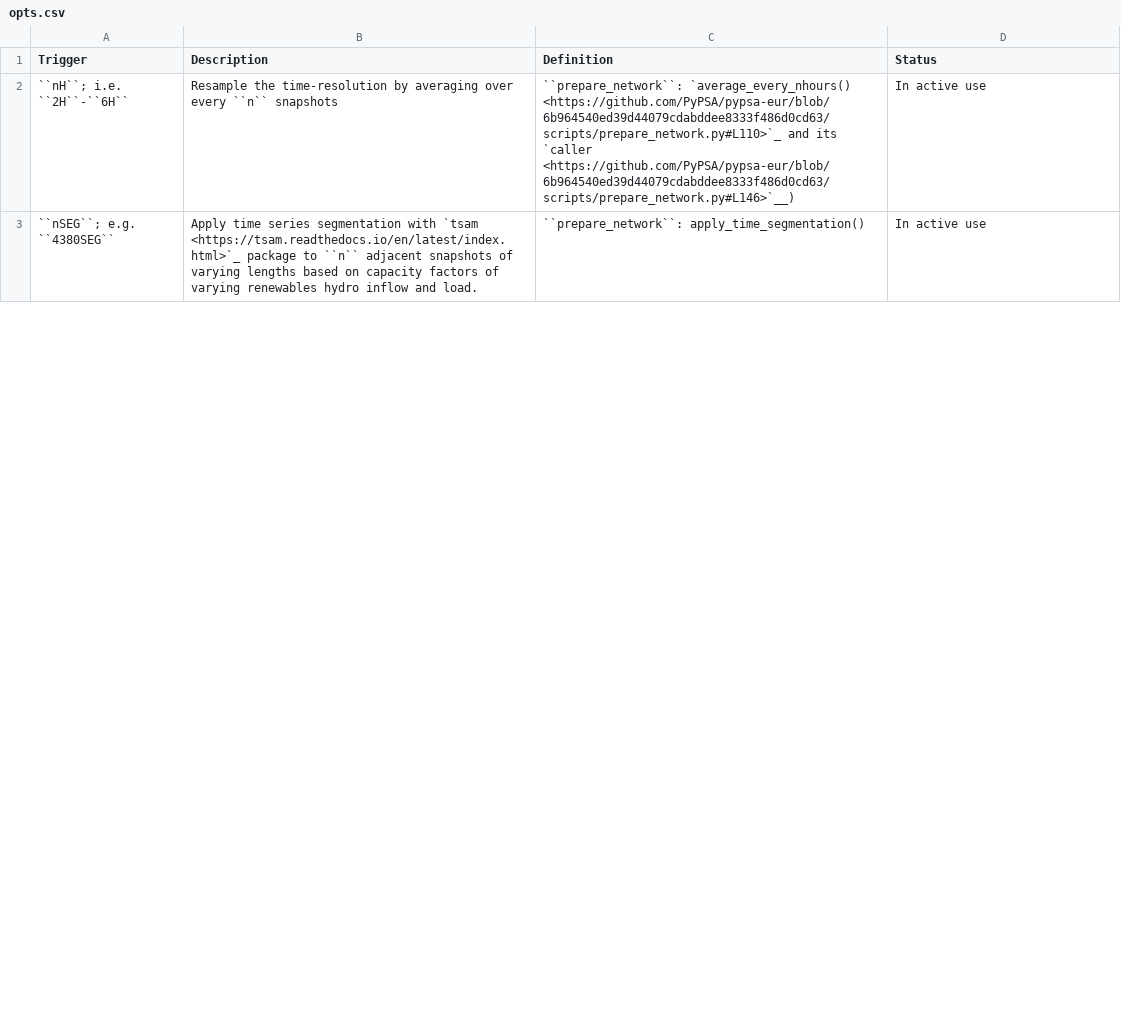
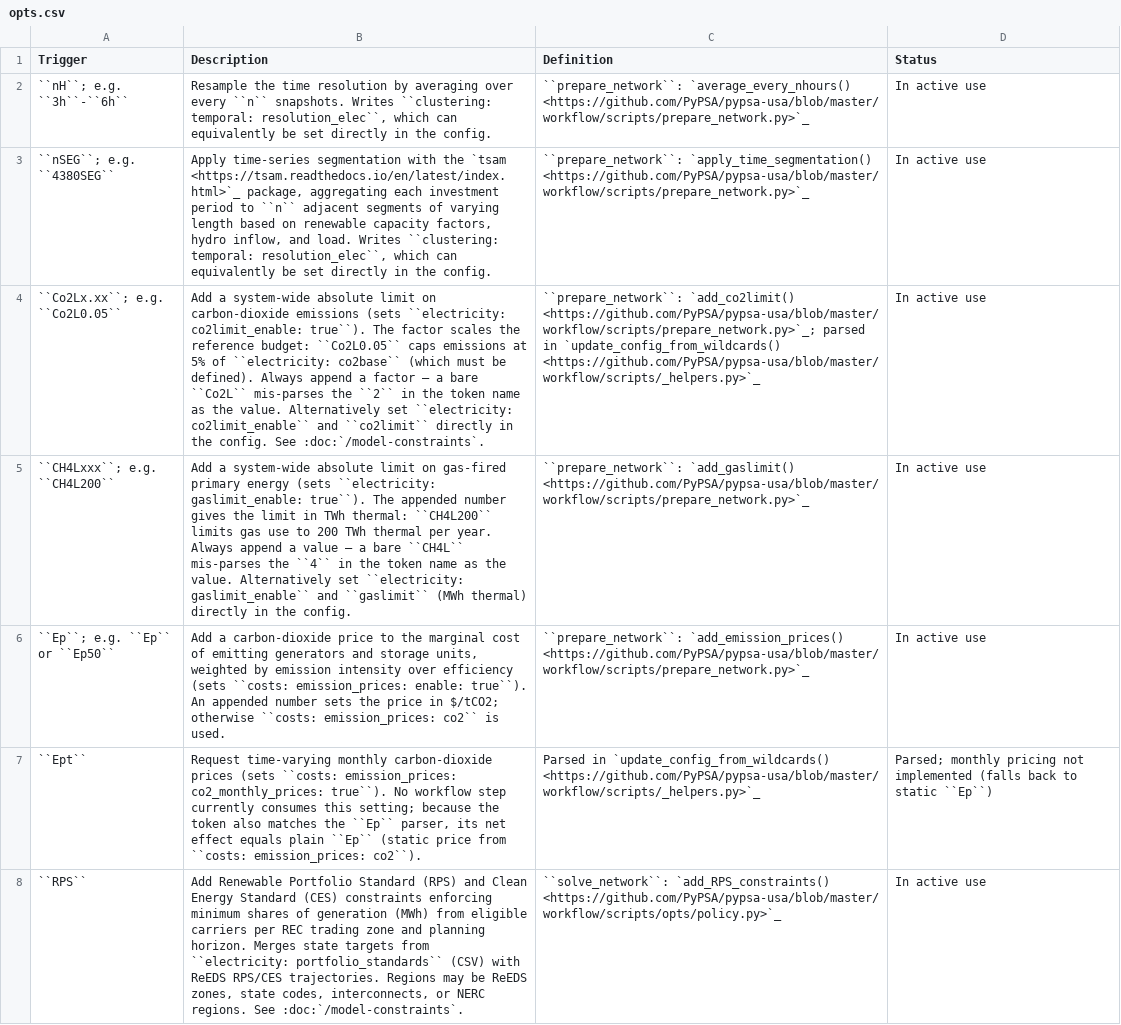
Before and after one commit to PyPSA/pypsa-usa, a CSV file: docs/source/configtables/opts.csv, drawn as a sheet; only a part is shown; the diff covers the shown part only; the diff names each change by its address in the sheet, - before the commit and + after, or states it on an @@ line.

```diff
--- a/docs/source/configtables/opts.csv
+++ b/docs/source/configtables/opts.csv
-A2 (Trigger): ``nH``; i.e. ``2H``-``6H``
+A2 (Trigger): ``nH``; e.g. ``3h``-``6h``
-B2 (Description): Resample the time-resolution by averaging over every ``n`` snapshots
+B2 (Description): Resample the time resolution by averaging over every ``n`` snapshots. Writes ``clustering: temporal: resolution_elec``, which can equivalently be set directly in the config.
-C2 (Definition): ``prepare_network``: `average_every_nhours() <https://github.com/PyPSA/pypsa-eur/blob/6b964540ed39d44079cdabddee8333f486d0cd63/scripts/prepare_network.py#L110>`_ and its `caller <https://github.com/PyPSA/pypsa-eur/blob/6b964540ed39d44079cdabddee8333f486d0cd63/scripts/prepare_network.py#L146>`__)
+C2 (Definition): ``prepare_network``: `average_every_nhours() <https://github.com/PyPSA/pypsa-usa/blob/master/workflow/scripts/prepare_network.py>`_
-B3 (Description): Apply time series segmentation with `tsam <https://tsam.readthedocs.io/en/latest/index.html>`_ package to ``n`` adjacent snapshots of varying lengths based on capacity factors of varying renewables hydro inflow and load.
+B3 (Description): Apply time-series segmentation with the `tsam <https://tsam.readthedocs.io/en/latest/index.html>`_ package, aggregating each investment period to ``n`` adjacent segments of varying length based on renewable capacity factors, hydro inflow, and load. Writes ``clustering: temporal: resolution_elec``, which can equivalently be set directly in the config.
-C3 (Definition): ``prepare_network``: apply_time_segmentation()
+C3 (Definition): ``prepare_network``: `apply_time_segmentation() <https://github.com/PyPSA/pypsa-usa/blob/master/workflow/scripts/prepare_network.py>`_
+row 4: ``Co2Lx.xx``; e.g. ``Co2L0.05`` | Add a system-wide absolute limit on carbon-dioxide emissions (sets ``electricity: co2limit_enable: true``). The factor scales the reference budget: ``Co2L0.05`` caps emissions at 5% of ``electricity: co2base`` (which must be defined). Always append a factor — a bare ``Co2L`` mis-parses the ``2`` in the token name as the value. Alternatively set ``electricity: co2limit_enable`` and ``co2limit`` directly in the config. See :doc:`/model-constraints`. | ``prepare_network``: `add_co2limit() <https://github.com/PyPSA/pypsa-usa/blob/master/workflow/scripts/prepare_network.py>`_; parsed in `update_config_from_wildcards() <https://github.com/PyPSA/pypsa-usa/blob/master/workflow/scripts/_helpers.py>`_ | In active use
+row 5: ``CH4Lxxx``; e.g. ``CH4L200`` | Add a system-wide absolute limit on gas-fired primary energy (sets ``electricity: gaslimit_enable: true``). The appended number gives the limit in TWh thermal: ``CH4L200`` limits gas use to 200 TWh thermal per year. Always append a value — a bare ``CH4L`` mis-parses the ``4`` in the token name as the value. Alternatively set ``electricity: gaslimit_enable`` and ``gaslimit`` (MWh thermal) directly in the config. | ``prepare_network``: `add_gaslimit() <https://github.com/PyPSA/pypsa-usa/blob/master/workflow/scripts/prepare_network.py>`_ | In active use
+row 6: ``Ep``; e.g. ``Ep`` or ``Ep50`` | Add a carbon-dioxide price to the marginal cost of emitting generators and storage units, weighted by emission intensity over efficiency (sets ``costs: emission_prices: enable: true``). An appended number sets the price in $/tCO2; otherwise ``costs: emission_prices: co2`` is used. | ``prepare_network``: `add_emission_prices() <https://github.com/PyPSA/pypsa-usa/blob/master/workflow/scripts/prepare_network.py>`_ | In active use
+row 7: ``Ept`` | Request time-varying monthly carbon-dioxide prices (sets ``costs: emission_prices: co2_monthly_prices: true``). No workflow step currently consumes this setting; because the token also matches the ``Ep`` parser, its net effect equals plain ``Ep`` (static price from ``costs: emission_prices: co2``). | Parsed in `update_config_from_wildcards() <https://github.com/PyPSA/pypsa-usa/blob/master/workflow/scripts/_helpers.py>`_ | Parsed; monthly pricing not implemented (falls back to static ``Ep``)
+row 8: ``RPS`` | Add Renewable Portfolio Standard (RPS) and Clean Energy Standard (CES) constraints enforcing minimum shares of generation (MWh) from eligible carriers per REC trading zone and planning horizon. Merges state targets from ``electricity: portfolio_standards`` (CSV) with ReEDS RPS/CES trajectories. Regions may be ReEDS zones, state codes, interconnects, or NERC regions. See :doc:`/model-constraints`. | ``solve_network``: `add_RPS_constraints() <https://github.com/PyPSA/pypsa-usa/blob/master/workflow/scripts/opts/policy.py>`_ | In active use
```
Also changed, not shown: 1 added row, 3 removed rows and 6 edited cells elsewhere in this file, docs/source/configtables/atlite.csv, docs/source/configtables/clustering.csv, 20 other files.
